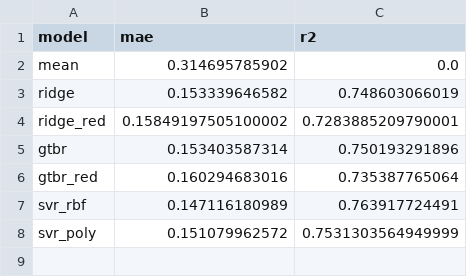
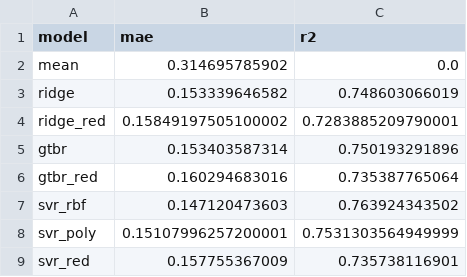
Before and after one commit to jschrein/epfl-exts-adsml-capstone-project, a CSV file: data/results/model_scores.csv, drawn as a sheet.

```diff
--- a/data/results/model_scores.csv
+++ b/data/results/model_scores.csv
@@ -6,3 +6,4 @@ gtbr,0.153403587314,0.750193291896
 gtbr_red,0.160294683016,0.735387765064
-svr_rbf,0.147116180989,0.763917724491
-svr_poly,0.151079962572,0.7531303564949999
+svr_rbf,0.147120473603,0.763924343502
+svr_poly,0.15107996257200001,0.7531303564949999
+svr_red,0.157755367009,0.735738116901
```
Also changed, not shown: 5 other files.
